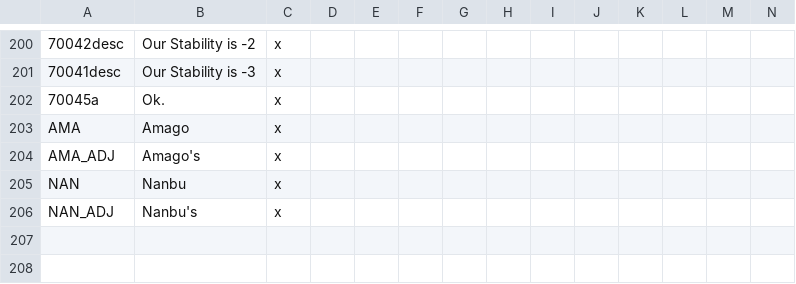
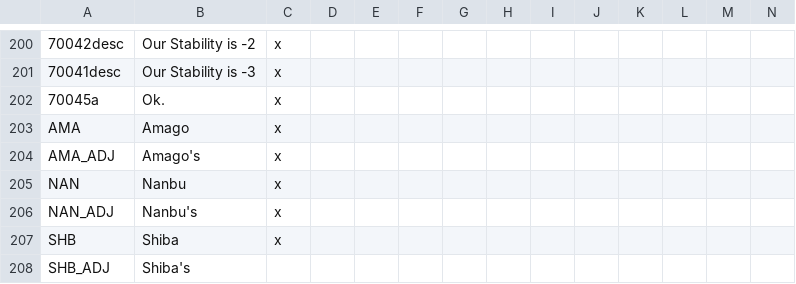
Before and after one commit to sirlinc/Golden-Age-Mod-Victoria-2, a CSV file: Golden-Age-Mod-Victoria-2/localisation/mod_localisation.csv, drawn as a sheet; only a part is shown, gaps mark what is left out; rows hold the shown columns only; the diff names each change by its address in the sheet, - before the commit and + after, or states it on an @@ line.

```diff
--- a/Golden-Age-Mod-Victoria-2/localisation/mod_localisation.csv
+++ b/Golden-Age-Mod-Victoria-2/localisation/mod_localisation.csv
+row 207: SHB | Shiba | x
+row 208: SHB_ADJ | Shiba's
```
Also changed, not shown: 18 other files.
